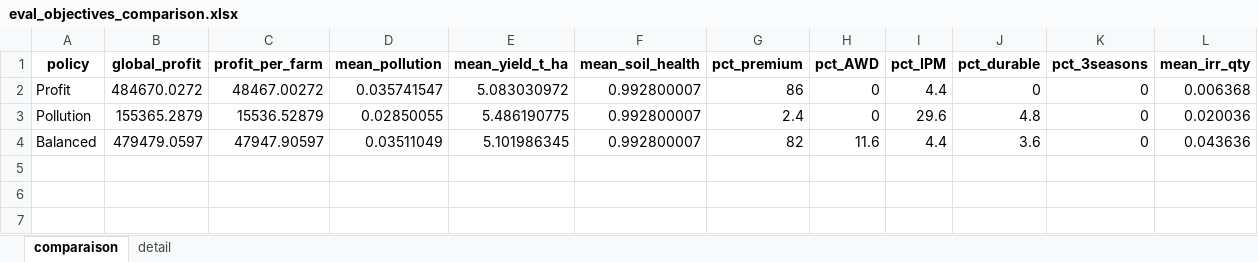
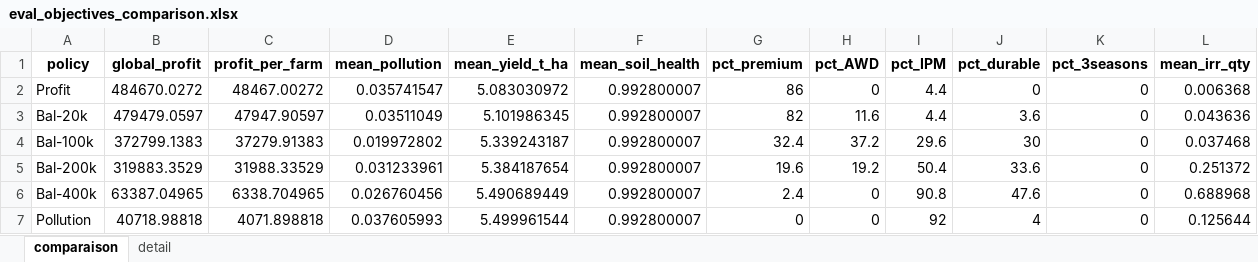
Before and after one commit to Star-farm/Star-farm-models, an Excel workbook: STAR FARM/rl/eval_objectives_comparison.xlsx, sheet comparaison, drawn as a sheet; values as stored, in another font and other column widths than the file's, no borders; removed rows and columns are numbered as before the commit, all else as after; the diff names each change by its address in the sheet, - before the commit and + after, or states it on an @@ line.

Commit message:
Lambda sweep: Pareto frontier profit vs pollution (6 policies) + report
eval_objectives extended to 6 policies (per-policy checkpoint choice: final ckpt for objective-trained runs, best_ only for Profit). Findings: Bal-100k Pareto-dominates the greener policies (-44% pollution for -23% profit, AWD+durable+IPM combo); pure-pollution policy fails its own objective (degenerate IPM-only local optimum); corrects the previous 'pollution inelastic' conclusion. rapport_pareto.md/pdf + generate_pdf8.

```diff
--- a/STAR FARM/rl/eval_objectives_comparison.xlsx (sheet comparaison)
+++ b/STAR FARM/rl/eval_objectives_comparison.xlsx (sheet comparaison)
-row 3: Pollution | 155365.2879 | 15536.52879 | 0.02850055 | 5.486190775 | 0.992800007 | 2.4 | 0 | 29.6 | 4.8 | 0 | 0.020036
-A3 (policy): Balanced
+A3 (policy): Bal-20k
+row 4: Bal-100k | 372799.1383 | 37279.91383 | 0.019972802 | 5.339243187 | 0.992800007 | 32.4 | 37.2 | 29.6 | 30 | 0 | 0.037468
+row 5: Bal-200k | 319883.3529 | 31988.33529 | 0.031233961 | 5.384187654 | 0.992800007 | 19.6 | 19.2 | 50.4 | 33.6 | 0 | 0.251372
+row 6: Bal-400k | 63387.04965 | 6338.704965 | 0.026760456 | 5.490689449 | 0.992800007 | 2.4 | 0 | 90.8 | 47.6 | 0 | 0.688968
+row 7: Pollution | 40718.98818 | 4071.898818 | 0.037605993 | 5.499961544 | 0.992800007 | 0 | 0 | 92 | 4 | 0 | 0.125644
```
Also changed, not shown: sheet detail, 5 other files.
